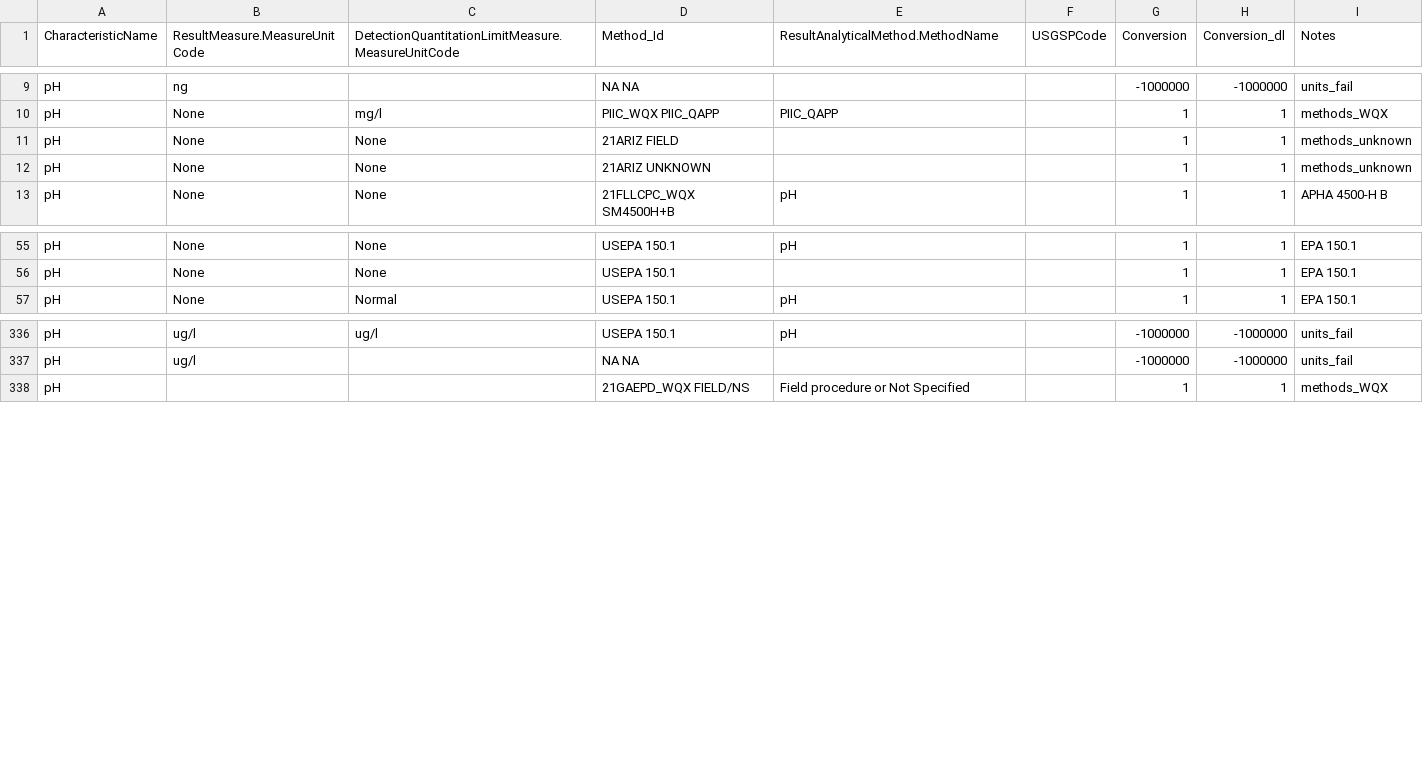
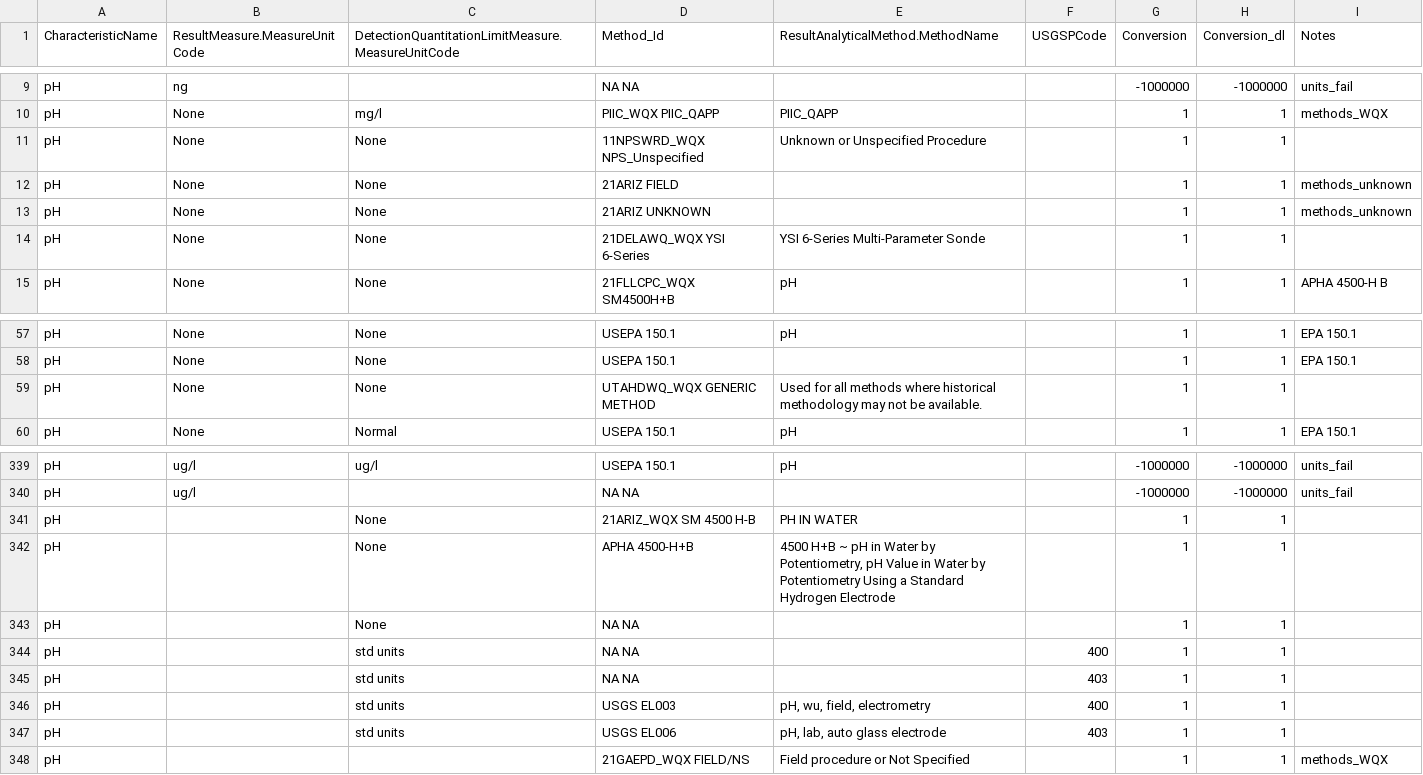
Before and after one commit to cont-limno/lagos_database, a CSV file: conversion_files/pH_Methods_Conversion.csv, drawn as a sheet; only a part is shown, gaps mark what is left out.

```diff
--- a/conversion_files/pH_Methods_Conversion.csv
+++ b/conversion_files/pH_Methods_Conversion.csv
@@ -10,4 +10,6 @@ pH,ng,,NA NA,,,-1000000,-1000000,units_fail
 pH,None,mg/l,PIIC_WQX PIIC_QAPP,PIIC_QAPP,,1,1,methods_WQX
+pH,None,None,11NPSWRD_WQX NPS_Unspecified,Unknown or Unspecified Procedure,,1,1,
 pH,None,None,21ARIZ FIELD,,,1,1,methods_unknown
 pH,None,None,21ARIZ UNKNOWN,,,1,1,methods_unknown
+pH,None,None,21DELAWQ_WQX YSI 6-Series,YSI 6-Series Multi-Parameter Sonde,,1,1,
 pH,None,None,21FLLCPC_WQX SM4500H+B,pH,,1,1,APHA 4500-H B
@@ -56,2 +58,3 @@ pH,None,None,USEPA 150.1,pH,,1,1,EPA 150.1
 pH,None,None,USEPA 150.1,,,1,1,EPA 150.1
+pH,None,None,UTAHDWQ_WQX GENERIC METHOD,Used for all methods where historical methodology may not be available.,,1,1,
 pH,None,Normal,USEPA 150.1,pH,,1,1,EPA 150.1
@@ -337,2 +340,9 @@ pH,ug/l,ug/l,USEPA 150.1,pH,,-1000000,-1000000,units_fail
 pH,ug/l,,NA NA,,,-1000000,-1000000,units_fail
+pH,,None,21ARIZ_WQX SM 4500 H-B,PH IN WATER,,1,1,
+pH,,None,APHA 4500-H+B,"4500 H+B ~ pH in Water by Potentiometry, pH Value in Water by Potentiometry Using a Standard Hydrogen Electrode",,1,1,
+pH,,None,NA NA,,,1,1,
+pH,,std units,NA NA,,400,1,1,
+pH,,std units,NA NA,,403,1,1,
+pH,,std units,USGS EL003,"pH, wu, field, electrometry",400,1,1,
+pH,,std units,USGS EL006,"pH, lab, auto glass electrode",403,1,1,
 pH,,,21GAEPD_WQX FIELD/NS,Field procedure or Not Specified,,1,1,methods_WQX
```
Also changed, not shown: conversion_files/so4_Methods_Conversion.csv.
